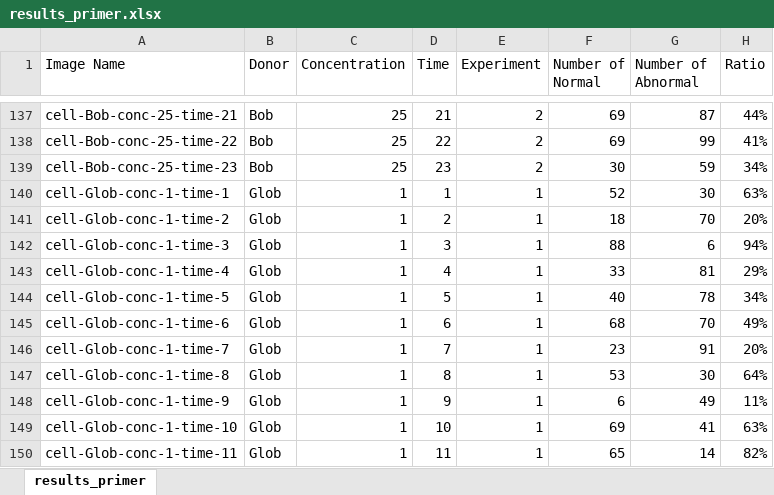
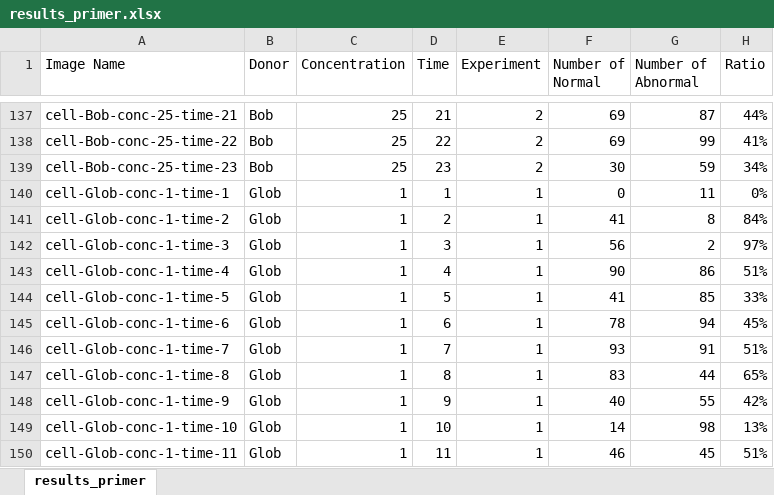
Before and after one commit to inzamamul/msc-proj, an Excel workbook: results_primer.xlsx, sheet results_primer, drawn as a sheet; only a part is shown, gaps mark what is left out; values as stored, in another font and other column widths than the file's, no borders; the diff covers the shown part only; the diff names each change by its address in the sheet, - before the commit and + after, or states it on an @@ line.

```diff
--- a/results_primer.xlsx (sheet results_primer)
+++ b/results_primer.xlsx (sheet results_primer)
-F140 (Number of Normal): 52
+F140 (Number of Normal): 0
-G140 (Number of Abnormal): 30
+G140 (Number of Abnormal): 11
-H140 (Ratio): 63%
+H140 (Ratio): 0%
-F141 (Number of Normal): 18
+F141 (Number of Normal): 41
-G141 (Number of Abnormal): 70
+G141 (Number of Abnormal): 8
-H141 (Ratio): 20%
+H141 (Ratio): 84%
-F142 (Number of Normal): 88
+F142 (Number of Normal): 56
-G142 (Number of Abnormal): 6
+G142 (Number of Abnormal): 2
-H142 (Ratio): 94%
+H142 (Ratio): 97%
-F143 (Number of Normal): 33
+F143 (Number of Normal): 90
-G143 (Number of Abnormal): 81
+G143 (Number of Abnormal): 86
-H143 (Ratio): 29%
+H143 (Ratio): 51%
-F144 (Number of Normal): 40
+F144 (Number of Normal): 41
-G144 (Number of Abnormal): 78
+G144 (Number of Abnormal): 85
-H144 (Ratio): 34%
+H144 (Ratio): 33%
-F145 (Number of Normal): 68
+F145 (Number of Normal): 78
-G145 (Number of Abnormal): 70
+G145 (Number of Abnormal): 94
-H145 (Ratio): 49%
+H145 (Ratio): 45%
-F146 (Number of Normal): 23
+F146 (Number of Normal): 93
-H146 (Ratio): 20%
+H146 (Ratio): 51%
-F147 (Number of Normal): 53
+F147 (Number of Normal): 83
-G147 (Number of Abnormal): 30
+G147 (Number of Abnormal): 44
-H147 (Ratio): 64%
+H147 (Ratio): 65%
-F148 (Number of Normal): 6
+F148 (Number of Normal): 40
-G148 (Number of Abnormal): 49
+G148 (Number of Abnormal): 55
-H148 (Ratio): 11%
+H148 (Ratio): 42%
-F149 (Number of Normal): 69
+F149 (Number of Normal): 14
-G149 (Number of Abnormal): 41
+G149 (Number of Abnormal): 98
-H149 (Ratio): 63%
+H149 (Ratio): 13%
-F150 (Number of Normal): 65
+F150 (Number of Normal): 46
-G150 (Number of Abnormal): 14
+G150 (Number of Abnormal): 45
-H150 (Ratio): 82%
+H150 (Ratio): 51%
```
Also changed, not shown: 379 edited cells elsewhere in this sheet, 1 other file.
